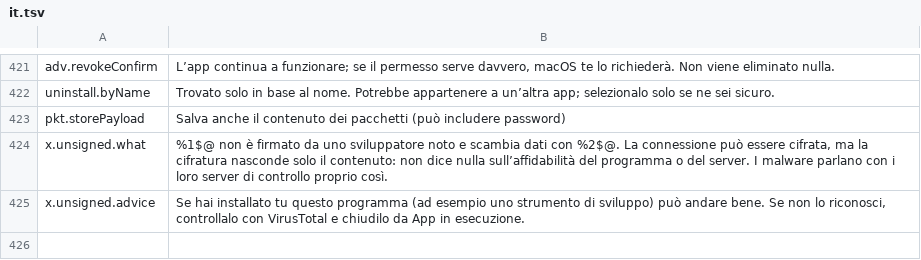
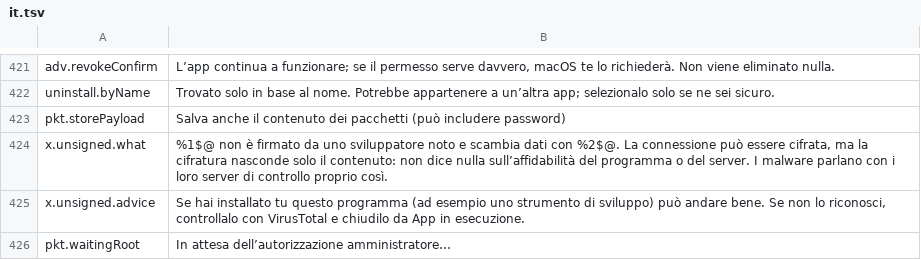
Before and after one commit to cybertoxin3/permwatch, a TSV file: app/i18n/it.tsv, drawn as a sheet; only a part is shown, gaps mark what is left out.

```diff
--- a/app/i18n/it.tsv
+++ b/app/i18n/it.tsv
@@ -425 +425,2 @@ x.unsigned.what	%1$@ non è firmato da uno sviluppatore noto e scambia dati con
 x.unsigned.advice	Se hai installato tu questo programma (ad esempio uno strumento di sviluppo) può andare bene. Se non lo riconosci, controllalo con VirusTotal e chiudilo da App in esecuzione.
+pkt.waitingRoot	In attesa dell’autorizzazione amministratore…
```
Also changed, not shown: app/i18n/fr.tsv, app/i18n/ja.tsv, 19 other files.
